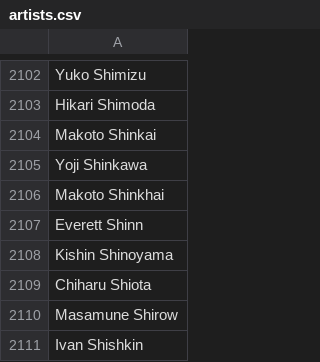
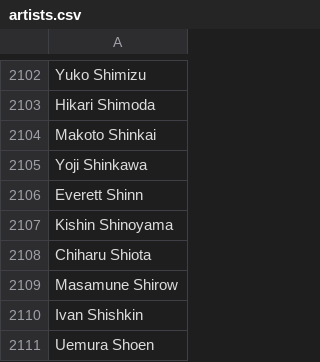
Before and after one commit to AIrjen/OneButtonPrompt, a CSV file: csvfiles/artists.csv, drawn as a sheet; only a part is shown, gaps mark what is left out; the shorter side is filled out with more unchanged rows; the diff names each change by its address in the sheet, - before the commit and + after, or states it on an @@ line.

Commit message:
Fixed typo's
removed Makoto Shinkhai (duplicate of Makoto Shinkai which is correctly spelled)
inticrate -> intricate

```diff
--- a/csvfiles/artists.csv
+++ b/csvfiles/artists.csv
-row 2106: Makoto Shinkhai
```
Also changed, not shown: csvfiles/vomit.csv.
